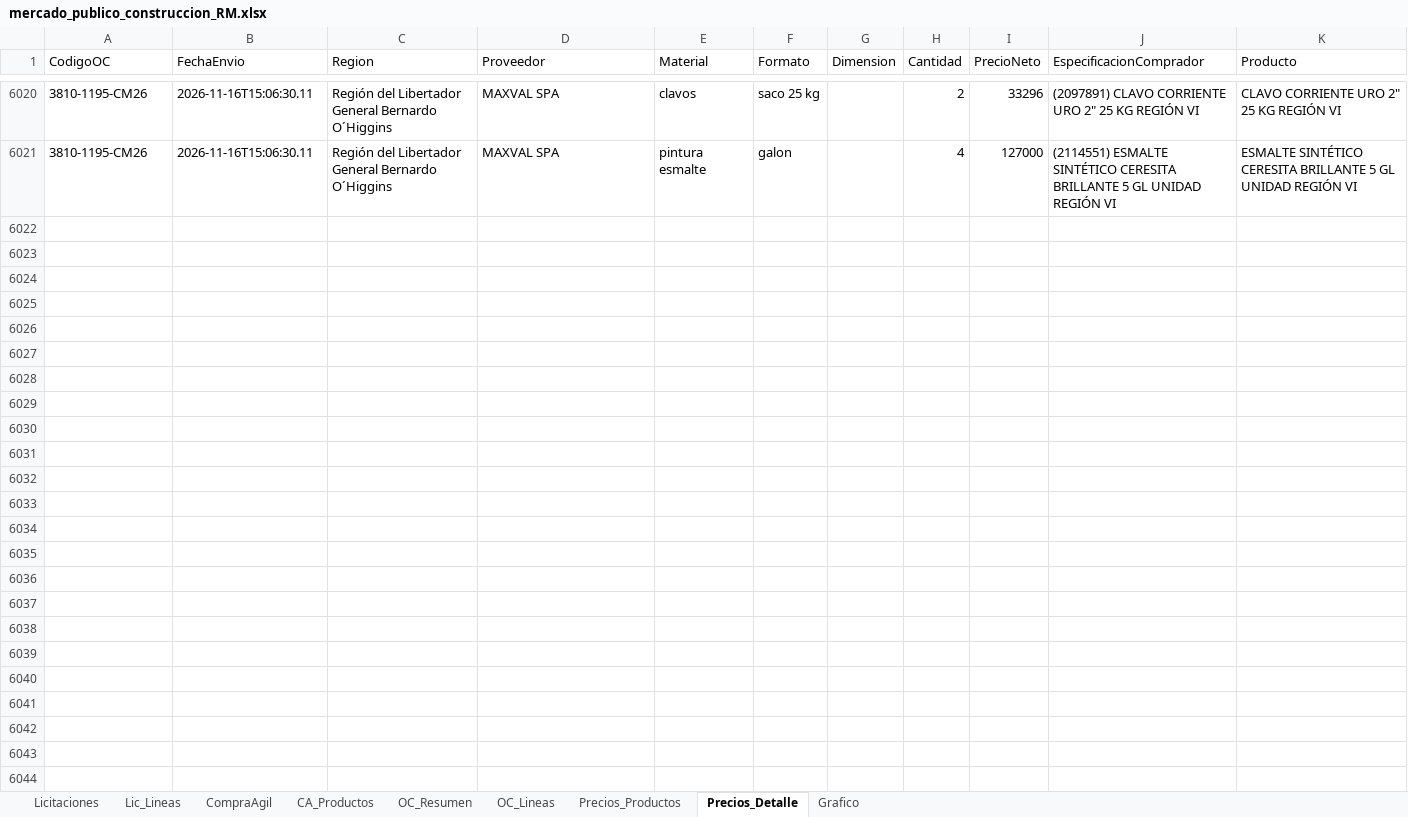
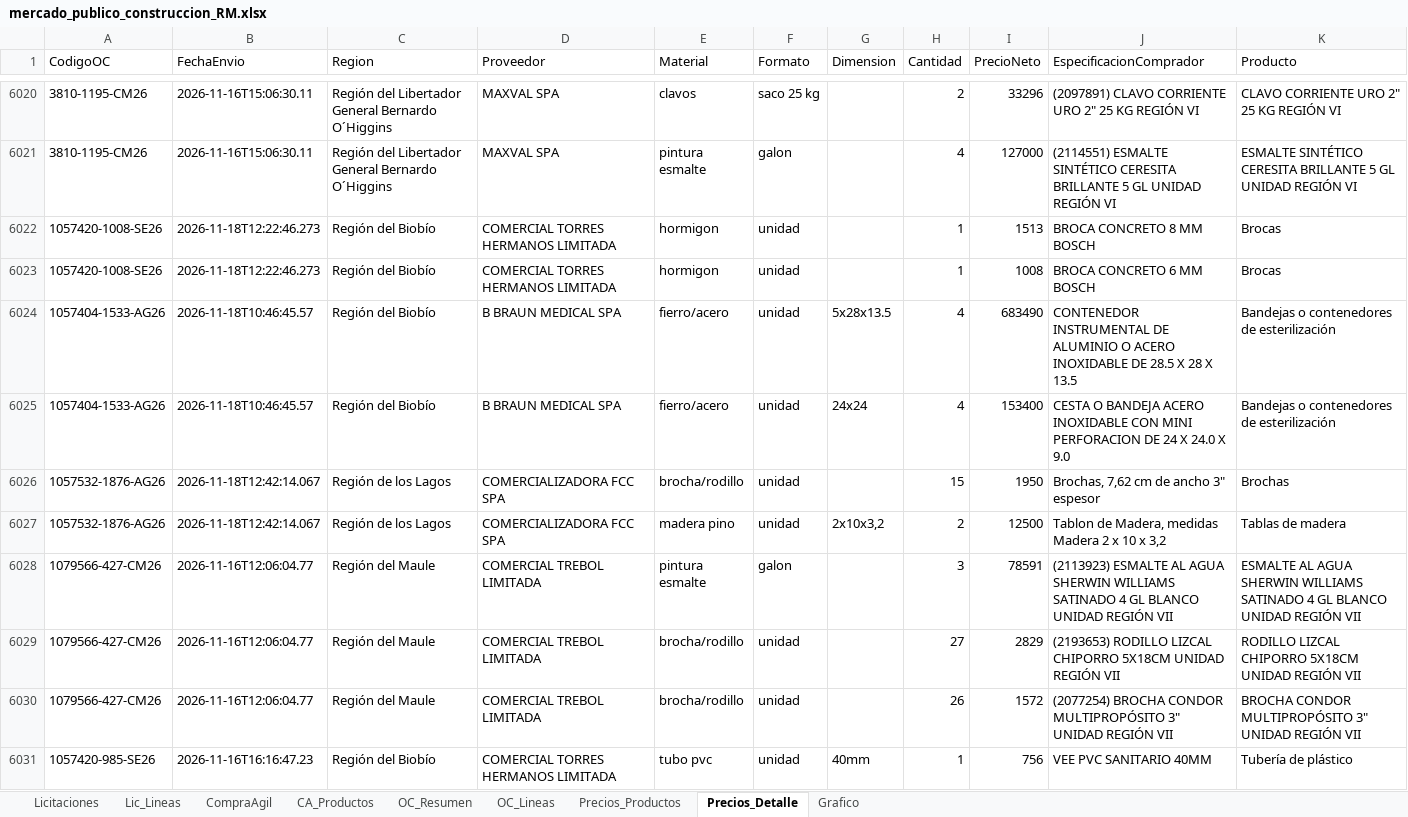
Before and after one commit to tchavarri/monitor-mercado-publico, an Excel workbook: docs/mercado_publico_construccion_RM.xlsx, sheet Precios_Detalle, drawn as a sheet; only a part is shown, gaps mark what is left out; values as stored, in another font and other column widths than the file's, no borders; the diff covers the shown part only; the diff names each change by its address in the sheet, - before the commit and + after, or states it on an @@ line.

```diff
--- a/docs/mercado_publico_construccion_RM.xlsx (sheet Precios_Detalle)
+++ b/docs/mercado_publico_construccion_RM.xlsx (sheet Precios_Detalle)
+row 6022: 1057420-1008-SE26 | 2026-11-18T12:22:46.273 | Región del Biobío | COMERCIAL TORRES HERMANOS LIMITADA | hormigon | unidad |  | 1 | 1513 | BROCA CONCRETO 8 MM BOSCH | Brocas
+row 6023: 1057420-1008-SE26 | 2026-11-18T12:22:46.273 | Región del Biobío | COMERCIAL TORRES HERMANOS LIMITADA | hormigon | unidad |  | 1 | 1008 | BROCA CONCRETO 6 MM BOSCH | Brocas
+row 6024: 1057404-1533-AG26 | 2026-11-18T10:46:45.57 | Región del Biobío | B BRAUN MEDICAL SPA | fierro/acero | unidad | 5x28x13.5 | 4 | 683490 | CONTENEDOR INSTRUMENTAL DE ALUMINIO O ACERO INOXIDABLE DE 28.5 X 28 X 13.5 | Bandejas o contenedores de esterilización
+row 6025: 1057404-1533-AG26 | 2026-11-18T10:46:45.57 | Región del Biobío | B BRAUN MEDICAL SPA | fierro/acero | unidad | 24x24 | 4 | 153400 | CESTA O BANDEJA ACERO INOXIDABLE CON MINI PERFORACION DE 24 X 24.0 X 9.0 | Bandejas o contenedores de esterilización
+row 6026: 1057532-1876-AG26 | 2026-11-18T12:42:14.067 | Región de los Lagos | COMERCIALIZADORA FCC SPA | brocha/rodillo | unidad |  | 15 | 1950 | Brochas, 7,62 cm de ancho 3" espesor | Brochas
+row 6027: 1057532-1876-AG26 | 2026-11-18T12:42:14.067 | Región de los Lagos | COMERCIALIZADORA FCC SPA | madera pino | unidad | 2x10x3,2 | 2 | 12500 | Tablon de Madera, medidas Madera 2 x 10 x 3,2 | Tablas de madera
+row 6028: 1079566-427-CM26 | 2026-11-16T12:06:04.77 | Región del Maule | COMERCIAL TREBOL LIMITADA | pintura esmalte | galon |  | 3 | 78591 | (2113923) ESMALTE AL AGUA SHERWIN WILLIAMS SATINADO 4 GL BLANCO UNIDAD REGIÓN VII | ESMALTE AL AGUA SHERWIN WILLIAMS SATINADO 4 GL BLANCO UNIDAD REGIÓN VII
+row 6029: 1079566-427-CM26 | 2026-11-16T12:06:04.77 | Región del Maule | COMERCIAL TREBOL LIMITADA | brocha/rodillo | unidad |  | 27 | 2829 | (2193653) RODILLO LIZCAL CHIPORRO 5X18CM UNIDAD REGIÓN VII | RODILLO LIZCAL CHIPORRO 5X18CM UNIDAD REGIÓN VII
+row 6030: 1079566-427-CM26 | 2026-11-16T12:06:04.77 | Región del Maule | COMERCIAL TREBOL LIMITADA | brocha/rodillo | unidad |  | 26 | 1572 | (2077254) BROCHA CONDOR MULTIPROPÓSITO 3" UNIDAD REGIÓN VII | BROCHA CONDOR MULTIPROPÓSITO 3" UNIDAD REGIÓN VII
+row 6031: 1057420-985-SE26 | 2026-11-16T16:16:47.23 | Región del Biobío | COMERCIAL TORRES HERMANOS LIMITADA | tubo pvc | unidad | 40mm | 1 | 756 | VEE PVC SANITARIO 40MM | Tubería de plástico
```
Also changed, not shown: 169 added rows elsewhere in this sheet, sheet OC_Lineas, sheet OC_Resumen, sheet CA_Productos, sheet Precios_Productos, sheet CompraAgil, sheet Lic_Lineas, 1 more sheet, charts or pictures, 4 other files.
